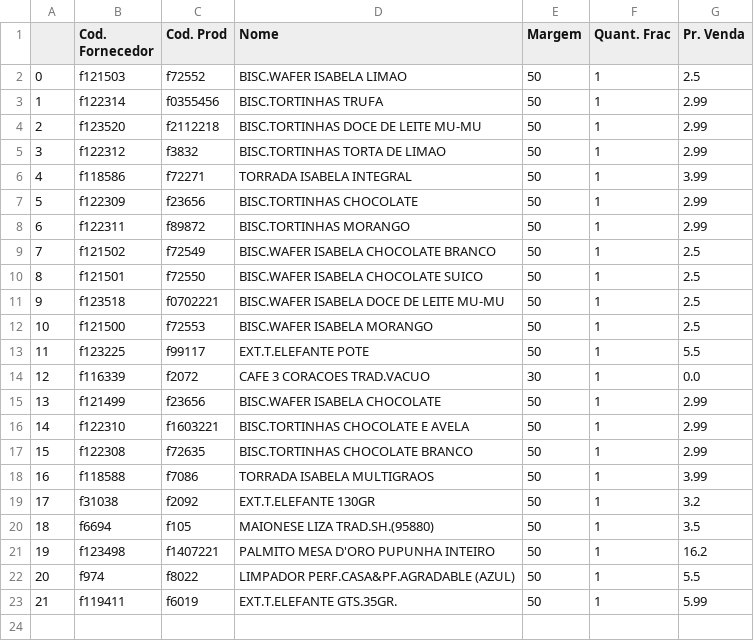
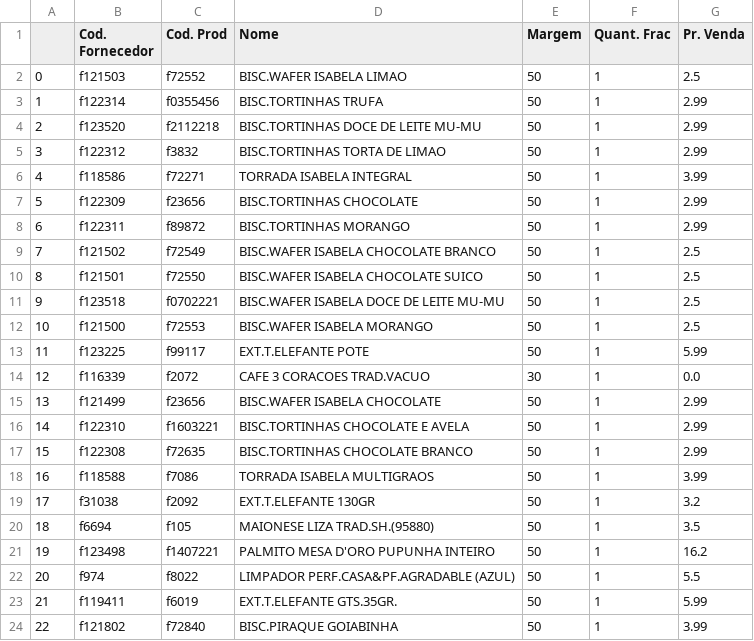
Before and after one commit to I3run01/PY-Auto-Preco-V2, a CSV file: IBD BD.csv, drawn as a sheet.

```diff
--- a/IBD BD.csv
+++ b/IBD BD.csv
@@ -12,3 +12,3 @@
 10,f121500,f72553,BISC.WAFER ISABELA MORANGO,50,1,2.5
-11,f123225,f99117,EXT.T.ELEFANTE POTE,50,1,5.5
+11,f123225,f99117,EXT.T.ELEFANTE POTE,50,1,5.99
 12,f116339,f2072,CAFE 3 CORACOES TRAD.VACUO,30,1,0.0
@@ -23 +23,2 @@
 21,f119411,f6019,EXT.T.ELEFANTE GTS.35GR.,50,1,5.99
+22,f121802,f72840,BISC.PIRAQUE GOIABINHA,50,1,3.99
```
Also changed, not shown: 2 other files.
